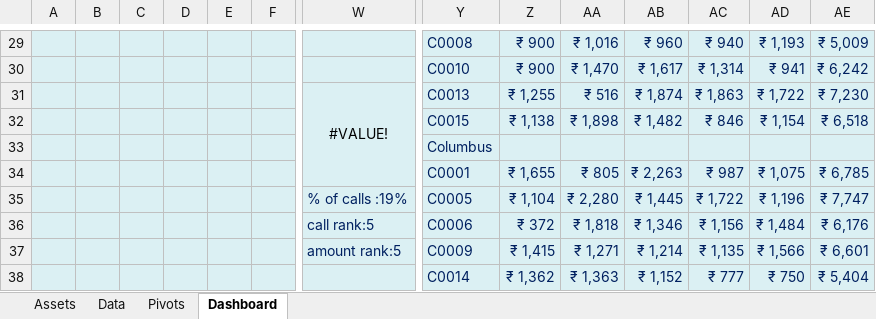
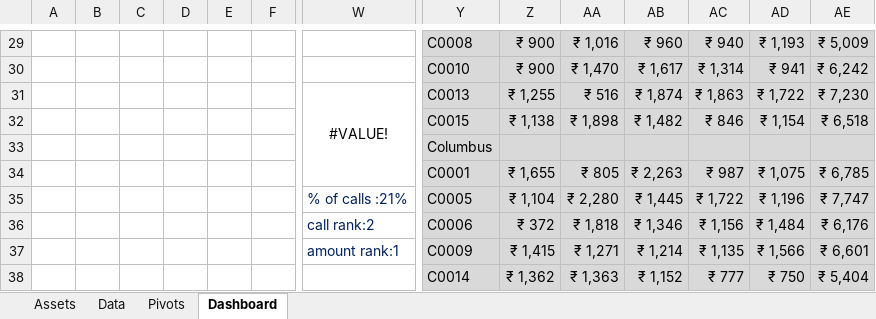
Before and after one commit to HIRI7/Customer--support-performance-dashboard, an Excel workbook: Customer support excel dashboard.xlsx, sheet Dashboard, drawn as a sheet; only a part is shown, gaps mark what is left out; values as stored, in another font and other column widths than the file's, no borders; charts and pictures and conditional formats not drawn; the diff covers the shown part only; the diff names each change by its address in the sheet, - before the commit and + after, or states it on an @@ line.

```diff
--- a/Customer support excel dashboard.xlsx (sheet Dashboard)
+++ b/Customer support excel dashboard.xlsx (sheet Dashboard)
-A29:W38 fill: #DBF0F3
+A29:W38 fill: none
-Y29:AE38 fill: #DBF0F3
+Y29:AE38 fill: #D9D9D9
-Y29:AE32 text colour: #002060
+Y29:AE32 text colour: black
-Y33 text colour: #002060
+Y33 text colour: black
-Y34:AE38 text colour: #002060
+Y34:AE38 text colour: black
-W35: % of calls :19%
+W35: % of calls :21%
-W36: call rank:5
+W36: call rank:2
-W37: amount rank:5
+W37: amount rank:1
```
Also changed, not shown: cell formats elsewhere in this sheet, sheet Pivots, charts or pictures.
